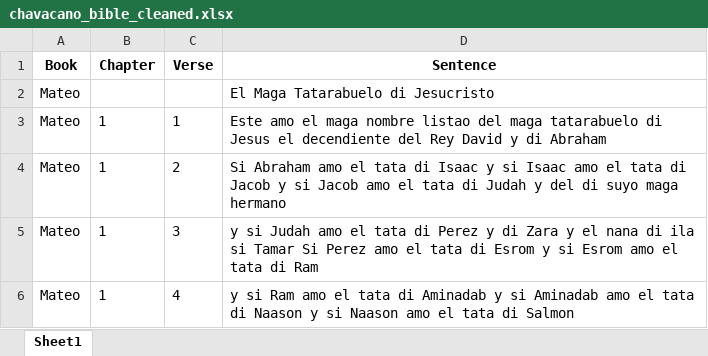
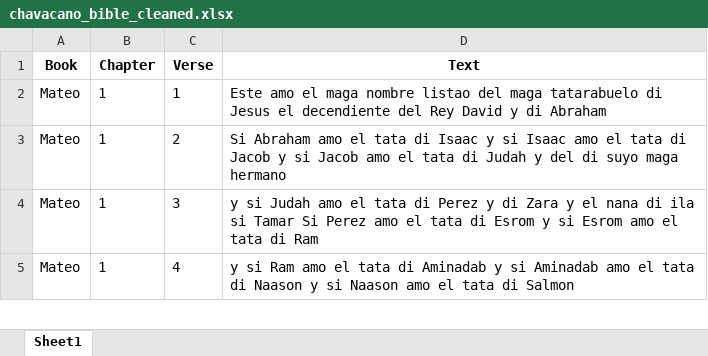
Before and after one commit to QAZYD/NLP1000---MCO, an Excel workbook: CONVERTED_FILES/chavacano_bible_cleaned.xlsx, sheet Sheet1, drawn as a sheet; only a part is shown; values as stored, in another font and other column widths than the file's, no borders; the diff names each change by its address in the sheet, - before the commit and + after, or states it on an @@ line.

```diff
--- a/CONVERTED_FILES/chavacano_bible_cleaned.xlsx (sheet Sheet1)
+++ b/CONVERTED_FILES/chavacano_bible_cleaned.xlsx (sheet Sheet1)
-D1: Sentence
+D1: Text
-row 2: Mateo |  |  | El Maga Tatarabuelo di Jesucristo
```
Also changed, not shown: CONVERTED_FILES/spanish_bible_cleaned.xlsx, 9 other files.
